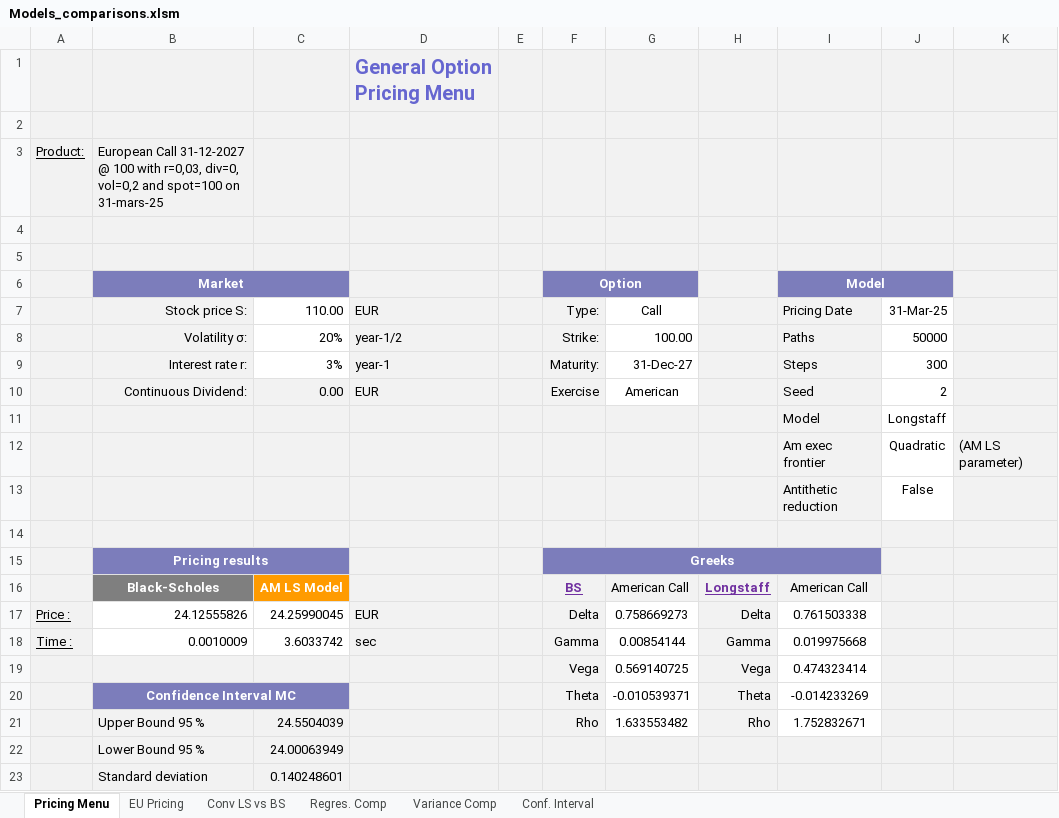
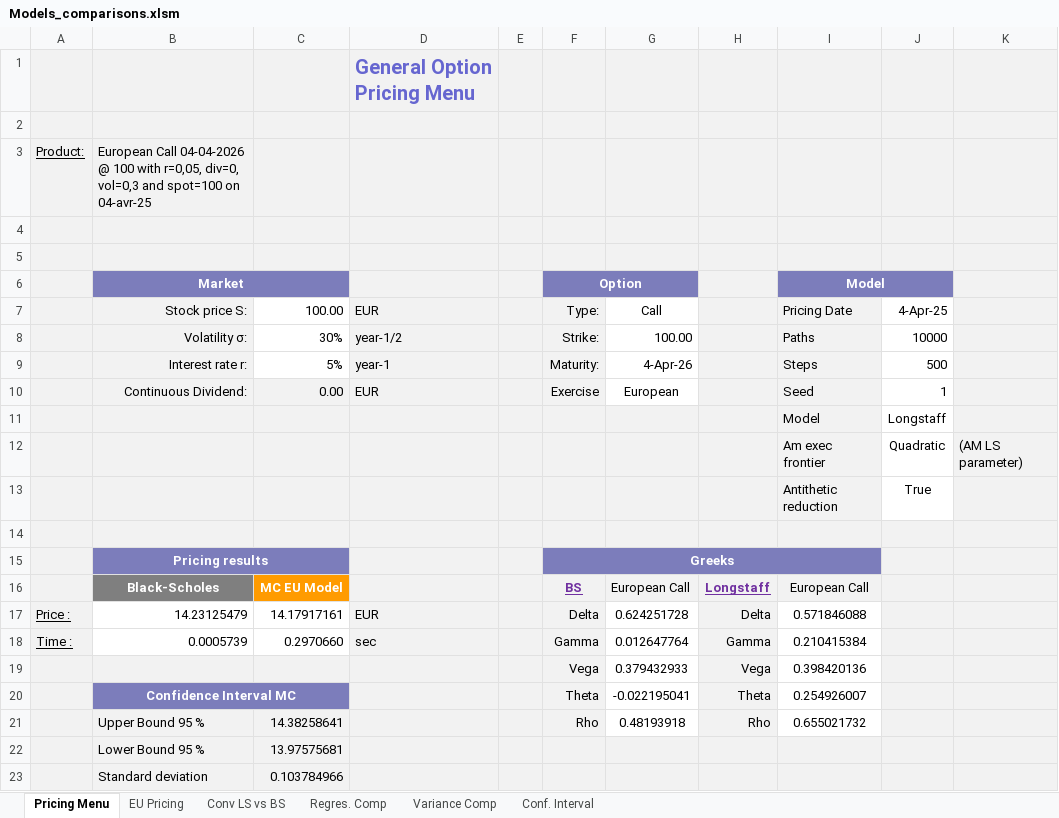
Before and after one commit to Ryhvn/Longstaff-and-Schwarz-Pricing-Model, an Excel workbook: Models_comparisons.xlsm, sheet Pricing Menu, drawn as a sheet; values as stored, in another font and other column widths than the file's, no borders; charts and pictures and conditional formats not drawn; the diff names each change by its address in the sheet, - before the commit and + after, or states it on an @@ line.

```diff
--- a/Models_comparisons.xlsm (sheet Pricing Menu)
+++ b/Models_comparisons.xlsm (sheet Pricing Menu)
-B3: European Call 31-12-2027 @ 100 with r=0,03, div=0, vol=0,2 and spot=100 on 31-mars-25
+B3: European Call 04-04-2026 @ 100 with r=0,05, div=0, vol=0,3 and spot=100 on 04-avr-25
-C7: 110.00
+C7: 100.00
-J7: 31-Mar-25
+J7: 4-Apr-25
-C8: 20%
+C8: 30%
-J8: 50000
+J8: 10000
-C9: 3%
+C9: 5%
-G9: 31-Dec-27
+G9: 4-Apr-26
-J9: 300
+J9: 500
-G10: American
+G10: European
-J10: 2
+J10: 1
-J13: False
+J13: True
-C16: AM LS Model
+C16: MC EU Model
-G16: American Call
+G16: European Call
-I16: American Call
+I16: European Call
-B17: 24.12555826
+B17: 14.23125479
-C17: 24.25990045
+C17: 14.17917161
-G17: 0.758669273
+G17: 0.624251728
-I17: 0.761503338
+I17: 0.571846088
-B18: 0.0010009
+B18: 0.0005739
-C18: 3.6033742
+C18: 0.2970660
-G18: 0.00854144
+G18: 0.012647764
-I18: 0.019975668
+I18: 0.210415384
-G19: 0.569140725
+G19: 0.379432933
-I19: 0.474323414
+I19: 0.398420136
-G20: -0.010539371
+G20: -0.022195041
-I20: -0.014233269
+I20: 0.254926007
-C21: 24.5504039
+C21: 14.38258641
-G21: 1.633553482
+G21: 0.48193918
-I21: 1.752832671
+I21: 0.655021732
-C22: 24.00063949
+C22: 13.97575681
-C23: 0.140248601
+C23: 0.103784966
```
Also changed, not shown: sheet Conv LS vs BS, sheet EU Pricing, formulas that keep their value, charts or pictures, 8 other files.
